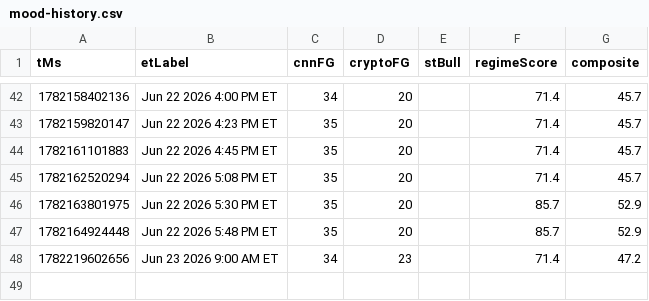
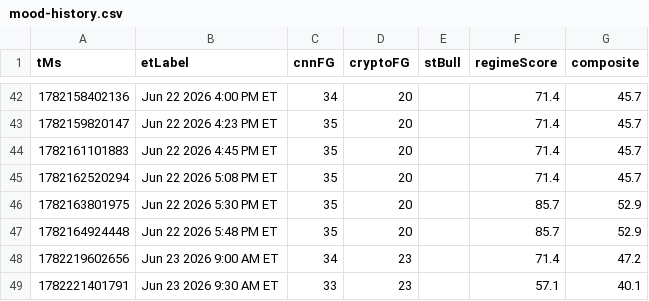
Before and after one commit to Jad-N/Market-Watcher, a CSV file: docs/mood-history.csv, drawn as a sheet; only a part is shown, gaps mark what is left out.

```diff
--- a/docs/mood-history.csv
+++ b/docs/mood-history.csv
@@ -48 +48,2 @@ tMs,etLabel,cnnFG,cryptoFG,stBull,regimeScore,composite
 1782219602656,Jun 23 2026 9:00 AM ET,34,23,,71.4,47.2
+1782221401791,Jun 23 2026 9:30 AM ET,33,23,,57.1,40.1
```
Also changed, not shown: regime history.csv, source-quality history.csv, 4 other files.
